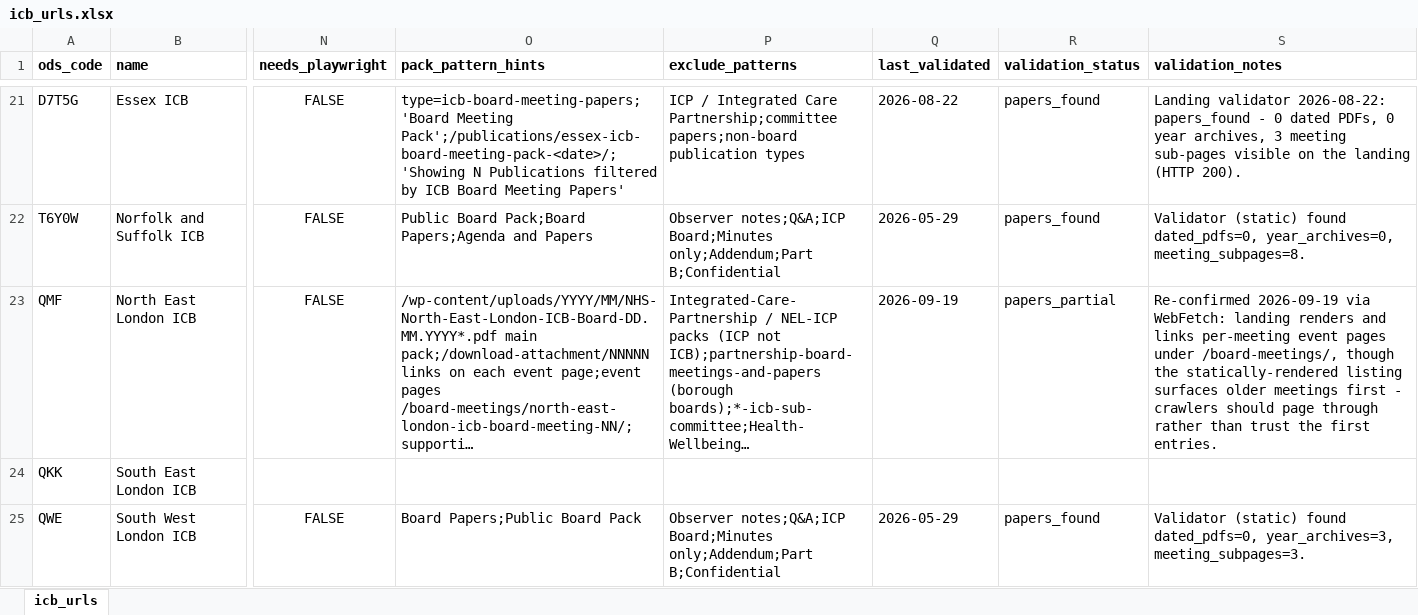
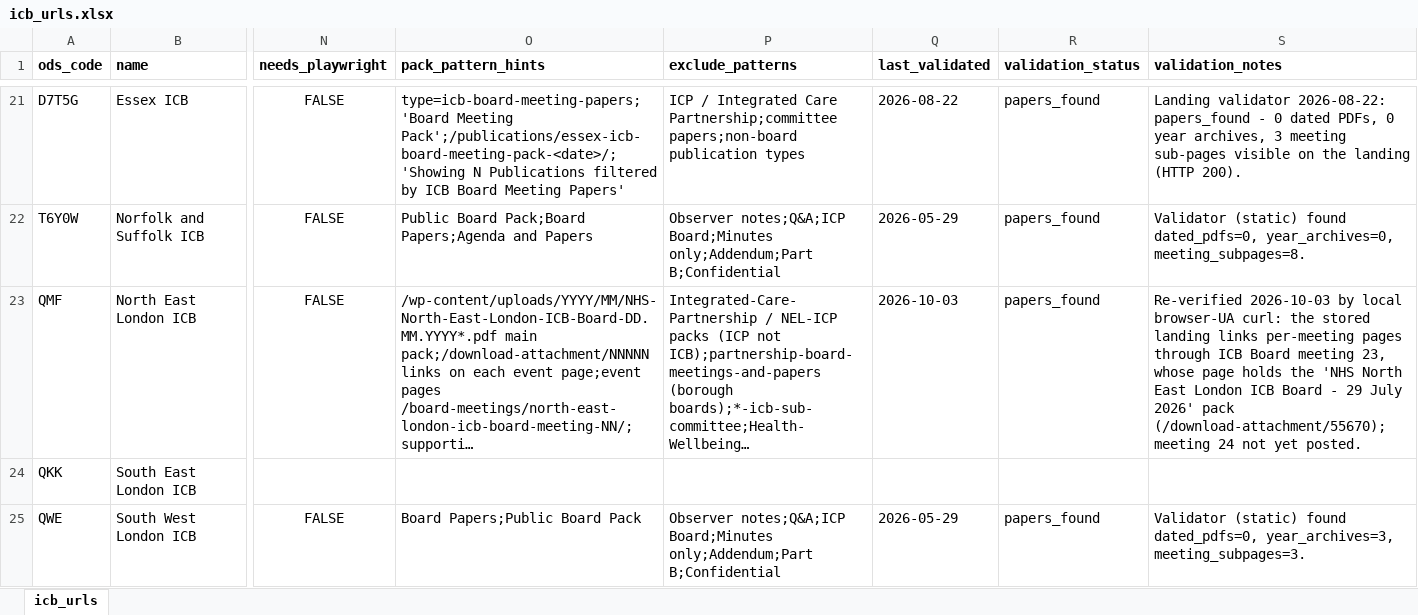
Before and after one commit to Davewest84/nhs-trust-icb-data, an Excel workbook: icb_urls.xlsx, sheet icb_urls, drawn as a sheet; only a part is shown, gaps mark what is left out; long unchanged cells end in …; values as stored, in another font and other column widths than the file's, no borders; the diff covers the shown part only; the diff names each change by its address in the sheet, - before the commit and + after, or states it on an @@ line.

```diff
--- a/icb_urls.xlsx (sheet icb_urls)
+++ b/icb_urls.xlsx (sheet icb_urls)
-Q23 (last_validated): 2026-09-19
+Q23 (last_validated): 2026-10-03
-R23 (validation_status): papers_partial
+R23 (validation_status): papers_found
-S23 (validation_notes): Re-confirmed 2026-09-19 via WebFetch: landing renders and links per-meeting event pages under /board-meetings/, though the statically-rendered listing surfaces older meetings first - crawlers should page through rather than trust the first entries.
+S23 (validation_notes): Re-verified 2026-10-03 by local browser-UA curl: the stored landing links per-meeting pages through ICB Board meeting 23, whose page holds the 'NHS North East London ICB Board - 29 July 2026' pack (/download-attachment/55670); meeting 24 not yet posted.
```
Also changed, not shown: 14 edited cells elsewhere in this sheet, icb-contacts.xlsx, trust-contacts.xlsx, 12 other files.
